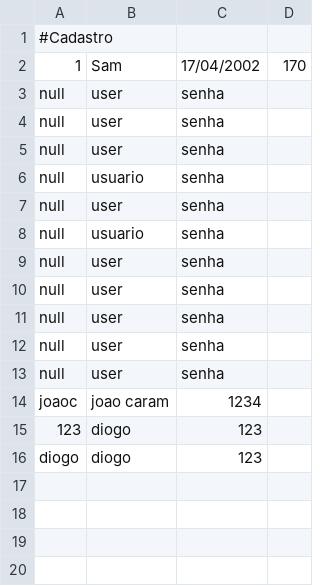
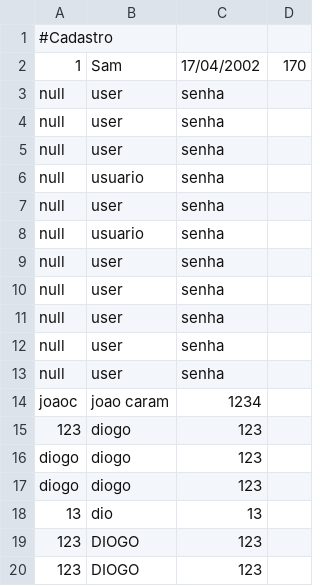
Before and after one commit to DisciplinasProgramacao/lpm_projetos_3_4_5-grupo7, a CSV file: POO_Filmes.csv, drawn as a sheet.

```diff
--- a/POO_Filmes.csv
+++ b/POO_Filmes.csv
@@ -16 +16,5 @@ joaoc;joao caram;1234
 diogo;diogo;123
+diogo;diogo;123
+13;dio;13
+123;DIOGO;123
+123;DIOGO;123
```
Also changed, not shown: 1 other file.
